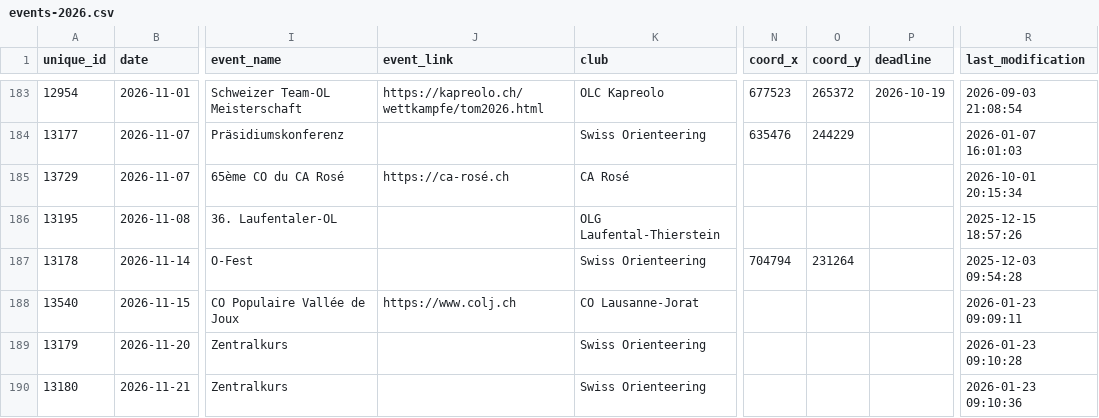
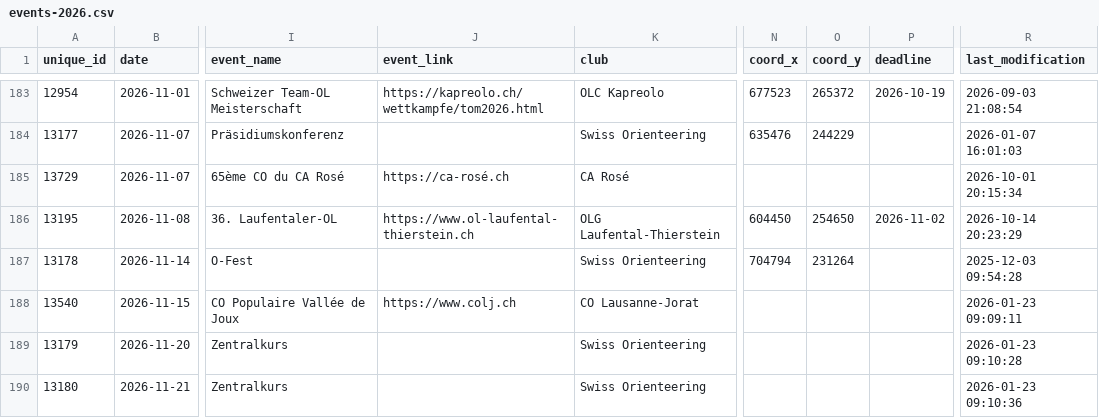
Before and after one commit to fabianHueni/swiss-orienteering-events, a CSV file: public/data/events-2026.csv, drawn as a sheet; only a part is shown, gaps mark what is left out; the diff names each change by its address in the sheet, - before the commit and + after, or states it on an @@ line.

```diff
--- a/public/data/events-2026.csv
+++ b/public/data/events-2026.csv
-J186 (event_link): (empty)
+J186 (event_link): https://www.ol-laufental-thierstein.ch
-N186 (coord_x): (empty)
+N186 (coord_x): 604450
-O186 (coord_y): (empty)
+O186 (coord_y): 254650
-P186 (deadline): (empty)
+P186 (deadline): 2026-11-02
-R186 (last_modification): 2025-12-15 18:57:26
+R186 (last_modification): 2026-10-14 20:23:29
```
